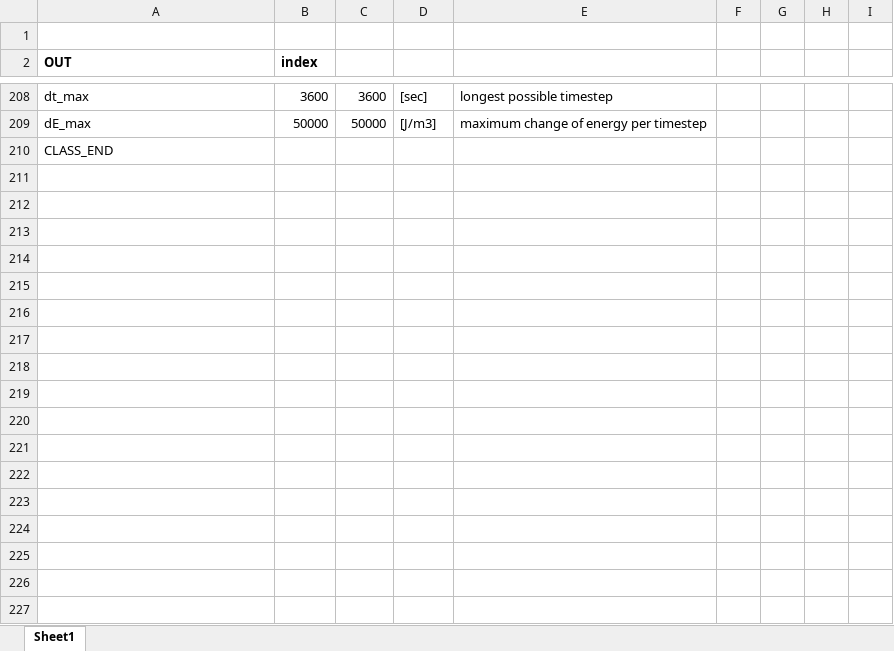
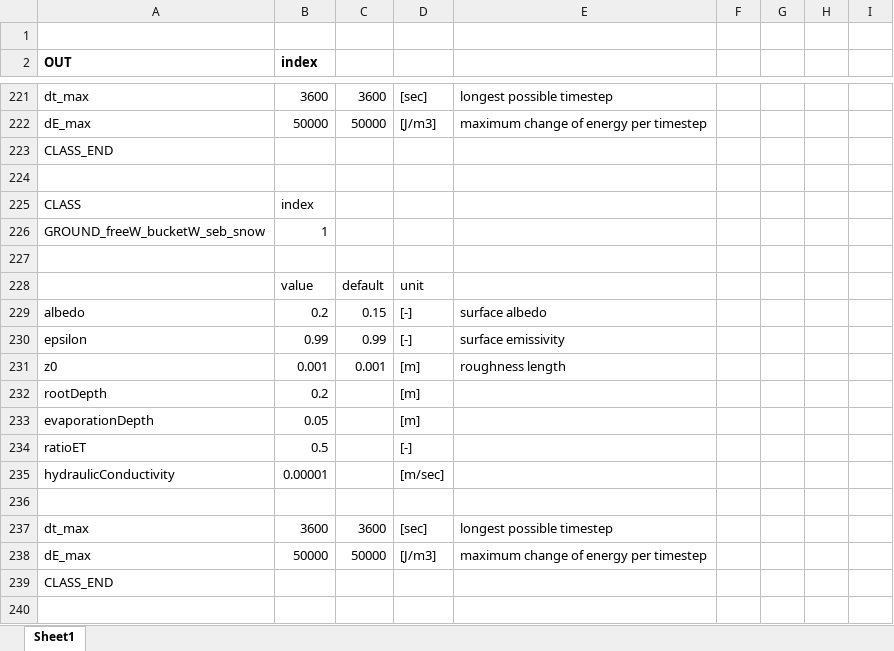
Before and after one commit to jannitzbon/CryoGrid, an Excel workbook: results/test_excel/test_excel.xlsx, sheet Sheet1, drawn as a sheet; only a part is shown, gaps mark what is left out; the shorter side is filled out with more unchanged rows; values as stored, in another font and other column widths than the file's, no borders; the diff covers the shown part only; the diff names each change by its address in the sheet, - before the commit and + after, or states it on an @@ line.

Commit message:
bucket module running
Former-commit-id: 05e87a62569f0325d613dade73ce85cc5e421bcc

```diff
--- a/results/test_excel/test_excel.xlsx (sheet Sheet1)
+++ b/results/test_excel/test_excel.xlsx (sheet Sheet1)
+row 223: CLASS_END
+row 224: (empty)
+row 225: CLASS | index
+row 226: GROUND_freeW_bucketW_seb_snow | 1
+row 227: (empty)
+row 228:  | value | default | unit
+row 229: albedo | 0.2 | 0.15 | [-] | surface albedo
+row 230: epsilon | 0.99 | 0.99 | [-] | surface emissivity
+row 231: z0 | 0.001 | 0.001 | [m] | roughness length
+row 232: rootDepth | 0.2 |  | [m]
+row 233: evaporationDepth | 0.05 |  | [m]
+row 234: ratioET | 0.5 |  | [-]
+row 235: hydraulicConductivity | 0.00001 |  | [m/sec]
+row 236: (empty)
+row 237: dt_max | 3600 | 3600 | [sec] | longest possible timestep
+row 238: dE_max | 50000 | 50000 | [J/m3] | maximum change of energy per timestep
+row 239: CLASS_END
+row 240: (empty)
```
Also changed, not shown: 44 added rows, 1 removed row, 12 edited cells and cell formats elsewhere in this sheet, 11 other files.
